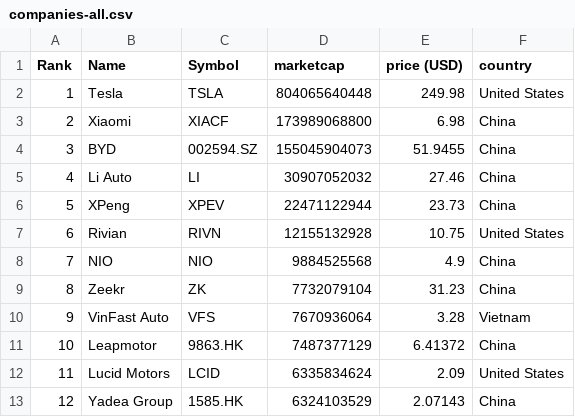
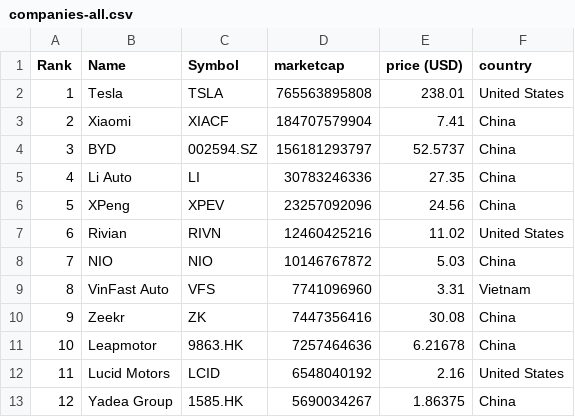
Before and after one commit to sosalemorvan/merida-june-6-2024_artfisica, a CSV file: companies-all.csv, drawn as a sheet; only a part is shown; the diff covers the shown part only.

```diff
--- a/companies-all.csv
+++ b/companies-all.csv
@@ -1,13 +1,13 @@
 "Rank","Name","Symbol","marketcap","price (USD)","country"
-"1","Tesla","TSLA","804065640448","249.98","United States"
-"2","Xiaomi","XIACF","173989068800","6.98","China"
-"3","BYD","002594.SZ","155045904073","51.9455","China"
-"4","Li Auto","LI","30907052032","27.46","China"
-"5","XPeng","XPEV","22471122944","23.73","China"
-"6","Rivian","RIVN","12155132928","10.75","United States"
-"7","NIO","NIO","9884525568","4.9","China"
-"8","Zeekr","ZK","7732079104","31.23","China"
-"9","VinFast Auto","VFS","7670936064","3.28","Vietnam"
-"10","Leapmotor","9863.HK","7487377129","6.41372","China"
-"11","Lucid Motors","LCID","6335834624","2.09","United States"
-"12","Yadea Group","1585.HK","6324103529","2.07143","China"
+"1","Tesla","TSLA","765563895808","238.01","United States"
+"2","Xiaomi","XIACF","184707579904","7.41","China"
+"3","BYD","002594.SZ","156181293797","52.5737","China"
+"4","Li Auto","LI","30783246336","27.35","China"
+"5","XPeng","XPEV","23257092096","24.56","China"
+"6","Rivian","RIVN","12460425216","11.02","United States"
+"7","NIO","NIO","10146767872","5.03","China"
+"8","VinFast Auto","VFS","7741096960","3.31","Vietnam"
+"9","Zeekr","ZK","7447356416","30.08","China"
+"10","Leapmotor","9863.HK","7257464636","6.21678","China"
+"11","Lucid Motors","LCID","6548040192","2.16","United States"
+"12","Yadea Group","1585.HK","5690034267","1.86375","China"
```
Also changed, not shown: 60 edited cells elsewhere in this file, companies-china.csv.
